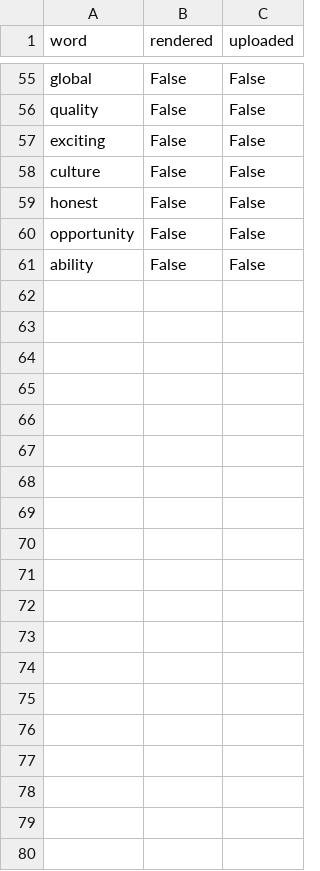
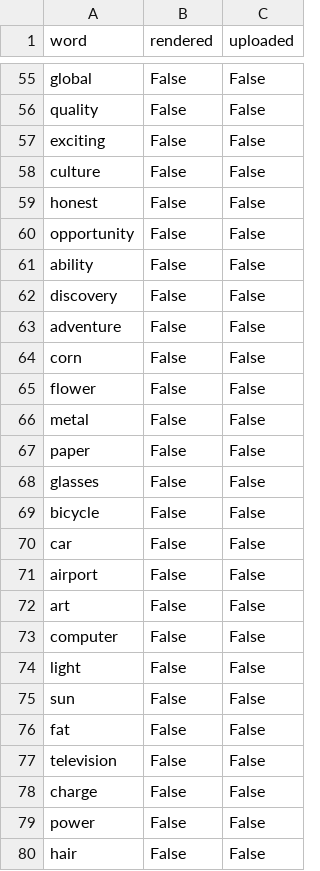
Before and after one commit to heathwinning/owml, a CSV file: words.csv, drawn as a sheet; only a part is shown, gaps mark what is left out; the diff covers the shown part only.

```diff
--- a/words.csv
+++ b/words.csv
@@ -61 +61,20 @@ opportunity,False,False
 ability,False,False
+discovery,False,False
+adventure,False,False
+corn,False,False
+flower,False,False
+metal,False,False
+paper,False,False
+glasses,False,False
+bicycle,False,False
+car,False,False
+airport,False,False
+art,False,False
+computer,False,False
+light,False,False
+sun,False,False
+fat,False,False
+television,False,False
+charge,False,False
+power,False,False
+hair,False,False
```
Also changed, not shown: 25 added rows and 13 edited cells elsewhere in this file, 4 other files.
